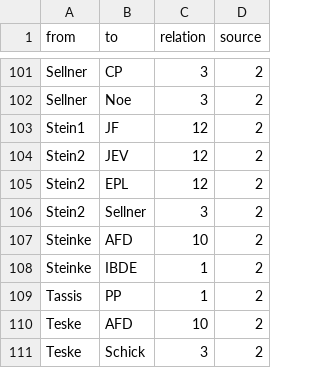
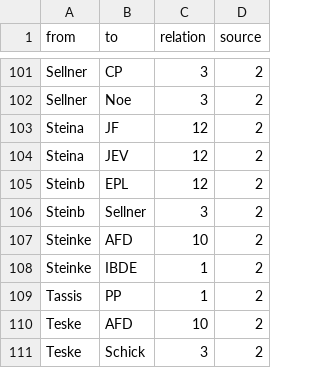
Before and after one commit to darfmansagen/Netzwerkprojekt, a CSV file: IB-Buch _ FRED - Edges.csv, drawn as a sheet; only a part is shown, gaps mark what is left out.

Commit message:
Update IB-Buch _ FRED - Edges.csv

```diff
--- a/IB-Buch _ FRED - Edges.csv
+++ b/IB-Buch _ FRED - Edges.csv
@@ -102,6 +102,6 @@ Sellner,CP,3,2
 Sellner,Noe,3,2
-Stein1,JF,12,2
-Stein2,JEV,12,2
-Stein2,EPL,12,2
-Stein2,Sellner,3,2
+Steina,JF,12,2
+Steina,JEV,12,2
+Steinb,EPL,12,2
+Steinb,Sellner,3,2
 Steinke,AFD,10,2
```
